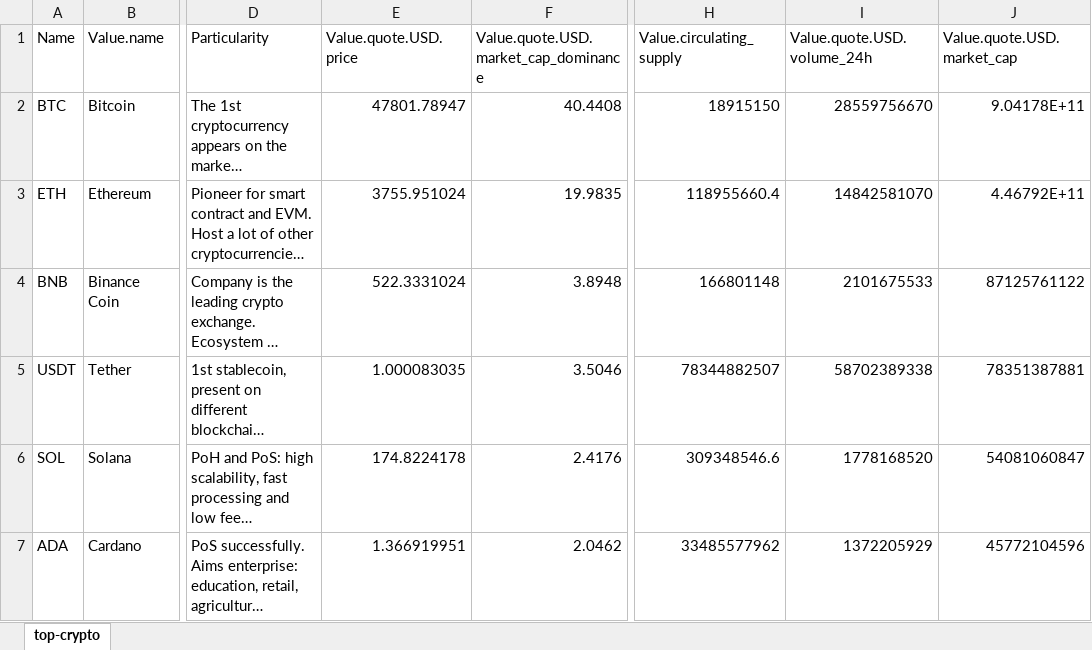
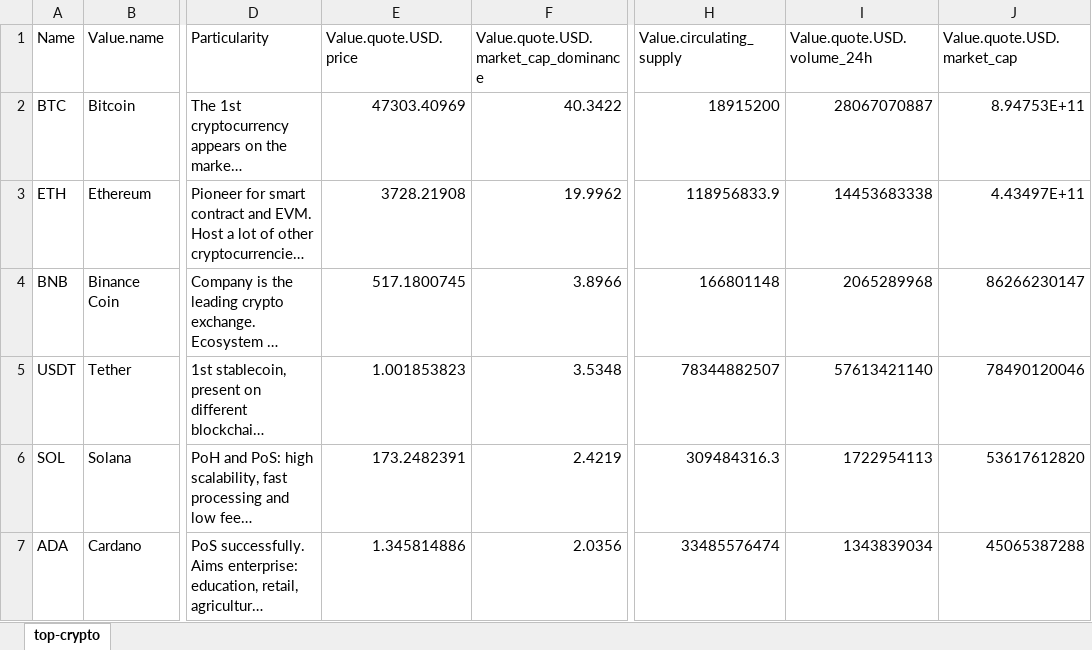
Before and after one commit to AlexisChup/formations, an Excel workbook: fundamental/top-crypto.xlsx, sheet top-crypto, drawn as a sheet; only a part is shown, gaps mark what is left out; long unchanged cells end in …; values as stored, in another font and other column widths than the file's, no borders; table styles not drawn; the diff covers the shown part only; the diff names each change by its address in the sheet, - before the commit and + after, or states it on an @@ line.

```diff
--- a/fundamental/top-crypto.xlsx (sheet top-crypto)
+++ b/fundamental/top-crypto.xlsx (sheet top-crypto)
-E2 (Value.quote.USD.price): 47801.78947
+E2 (Value.quote.USD.price): 47303.40969
-F2: 40.4408
+F2: 40.3422
-H2 (Value.circulating_supply): 18915150
+H2 (Value.circulating_supply): 18915200
-I2 (Value.quote.USD.volume_24h): 28559756670
+I2 (Value.quote.USD.volume_24h): 28067070887
-J2 (Value.quote.USD.market_cap): 9.04178E+11
+J2 (Value.quote.USD.market_cap): 8.94753E+11
-E3 (Value.quote.USD.price): 3755.951024
+E3 (Value.quote.USD.price): 3728.21908
-F3: 19.9835
+F3: 19.9962
-H3 (Value.circulating_supply): 118955660.4
+H3 (Value.circulating_supply): 118956833.9
-I3 (Value.quote.USD.volume_24h): 14842581070
+I3 (Value.quote.USD.volume_24h): 14453683338
-J3 (Value.quote.USD.market_cap): 4.46792E+11
+J3 (Value.quote.USD.market_cap): 4.43497E+11
-E4 (Value.quote.USD.price): 522.3331024
+E4 (Value.quote.USD.price): 517.1800745
-F4: 3.8948
+F4: 3.8966
-I4 (Value.quote.USD.volume_24h): 2101675533
+I4 (Value.quote.USD.volume_24h): 2065289968
-J4 (Value.quote.USD.market_cap): 87125761122
+J4 (Value.quote.USD.market_cap): 86266230147
-E5 (Value.quote.USD.price): 1.000083035
+E5 (Value.quote.USD.price): 1.001853823
-F5: 3.5046
+F5: 3.5348
-I5 (Value.quote.USD.volume_24h): 58702389338
+I5 (Value.quote.USD.volume_24h): 57613421140
-J5 (Value.quote.USD.market_cap): 78351387881
+J5 (Value.quote.USD.market_cap): 78490120046
-E6 (Value.quote.USD.price): 174.8224178
+E6 (Value.quote.USD.price): 173.2482391
-F6: 2.4176
+F6: 2.4219
-H6 (Value.circulating_supply): 309348546.6
+H6 (Value.circulating_supply): 309484316.3
-I6 (Value.quote.USD.volume_24h): 1778168520
+I6 (Value.quote.USD.volume_24h): 1722954113
-J6 (Value.quote.USD.market_cap): 54081060847
+J6 (Value.quote.USD.market_cap): 53617612820
-E7 (Value.quote.USD.price): 1.366919951
+E7 (Value.quote.USD.price): 1.345814886
-F7: 2.0462
+F7: 2.0356
-H7 (Value.circulating_supply): 33485577962
+H7 (Value.circulating_supply): 33485576474
-I7 (Value.quote.USD.volume_24h): 1372205929
+I7 (Value.quote.USD.volume_24h): 1343839034
-J7 (Value.quote.USD.market_cap): 45772104596
+J7 (Value.quote.USD.market_cap): 45065387288
```
Also changed, not shown: 1 added row, 1 removed row and 68 edited cells elsewhere in this sheet, 8 other files.
